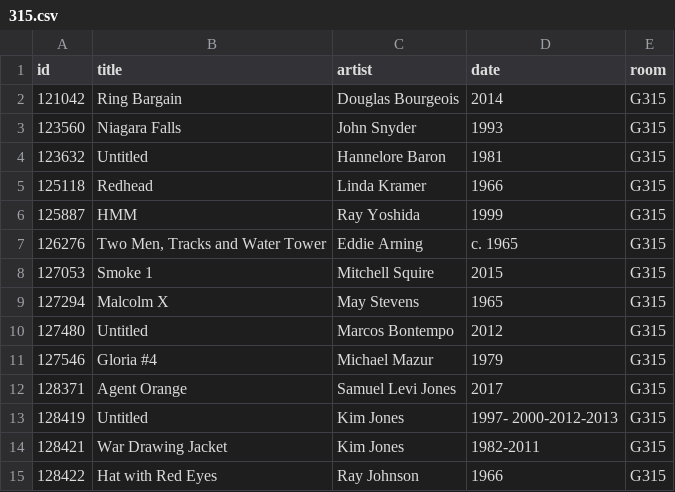
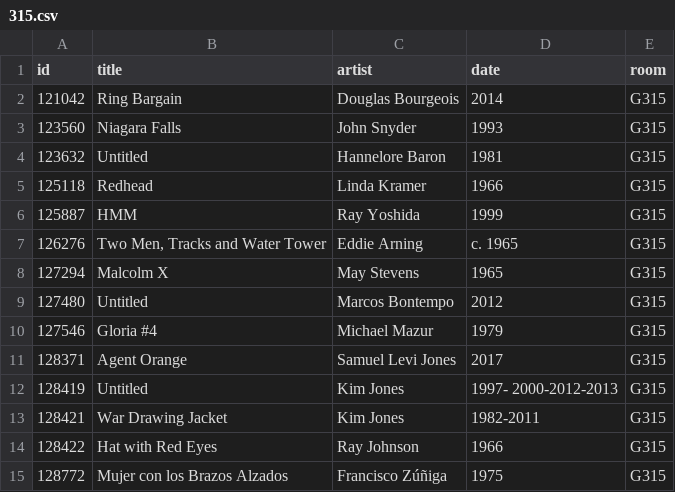
Before and after one commit to miabot/galleries.csv, a CSV file: galleries/315.csv, drawn as a sheet; only a part is shown; the shorter side is filled out with more unchanged rows; the diff names each change by its address in the sheet, - before the commit and + after, or states it on an @@ line.

```diff
--- a/galleries/315.csv
+++ b/galleries/315.csv
-row 8: 127053 | Smoke 1 | Mitchell Squire | 2015 | G315
```
Also changed, not shown: galleries/226.csv, galleries/333.csv, 8 other files.
